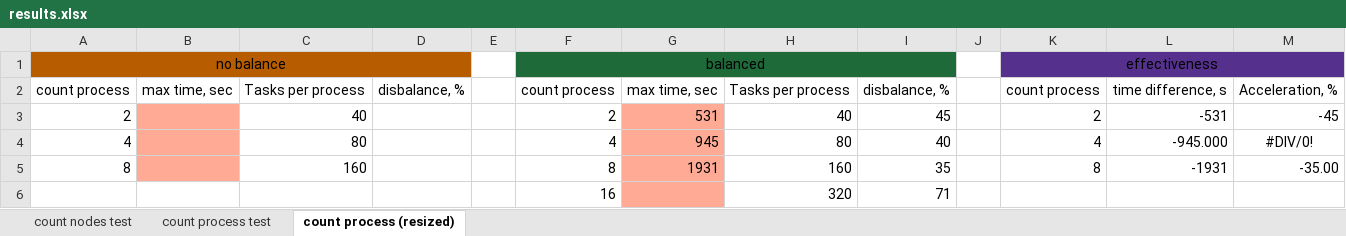
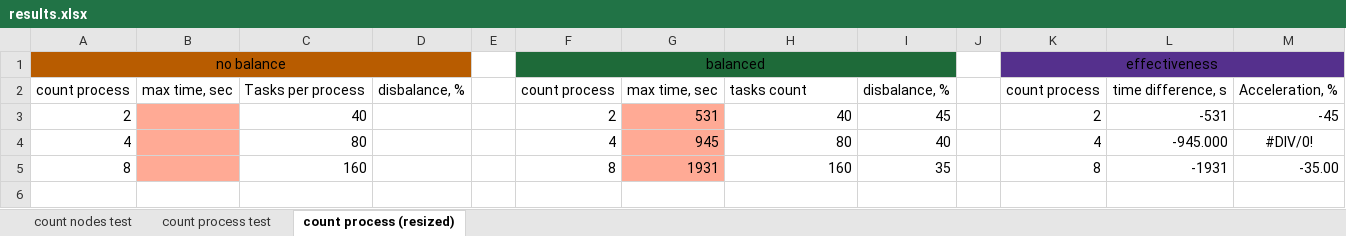
Before and after one commit to BigCubeCat/bpp_labs, an Excel workbook: lab5/res/results.xlsx, sheet count process (resized), drawn as a sheet; values as stored, in another font and other column widths than the file's, no borders; charts and pictures not drawn; the diff names each change by its address in the sheet, - before the commit and + after, or states it on an @@ line.

```diff
--- a/lab5/res/results.xlsx (sheet count process (resized))
+++ b/lab5/res/results.xlsx (sheet count process (resized))
-H2: Tasks per process
+H2: tasks count
-row 6:  |  |  |  |  | 16 |  | 320 | 71
```
Also changed, not shown: sheet count process test, charts or pictures, 1 other file.
